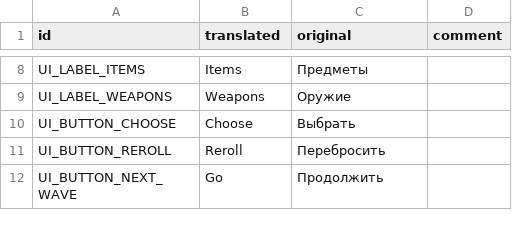
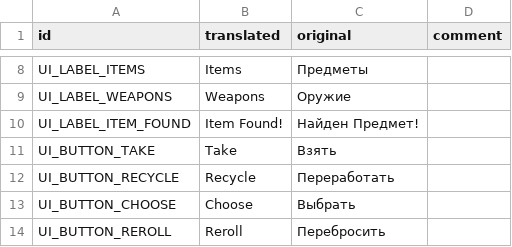
Before and after one commit to hulvdan/cookier, a CSV file: assets/localization_english.csv, drawn as a sheet; only a part is shown, gaps mark what is left out; the shorter side is filled out with more unchanged rows; the diff names each change by its address in the sheet, - before the commit and + after, or states it on an @@ line.

Commit message:
item pickup screen

```diff
--- a/assets/localization_english.csv
+++ b/assets/localization_english.csv
+row 10: UI_LABEL_ITEM_FOUND | Item Found! | Найден Предмет!
+row 11: UI_BUTTON_TAKE | Take | Взять
+row 12: UI_BUTTON_RECYCLE | Recycle | Переработать
```
Also changed, not shown: 5 other files.
